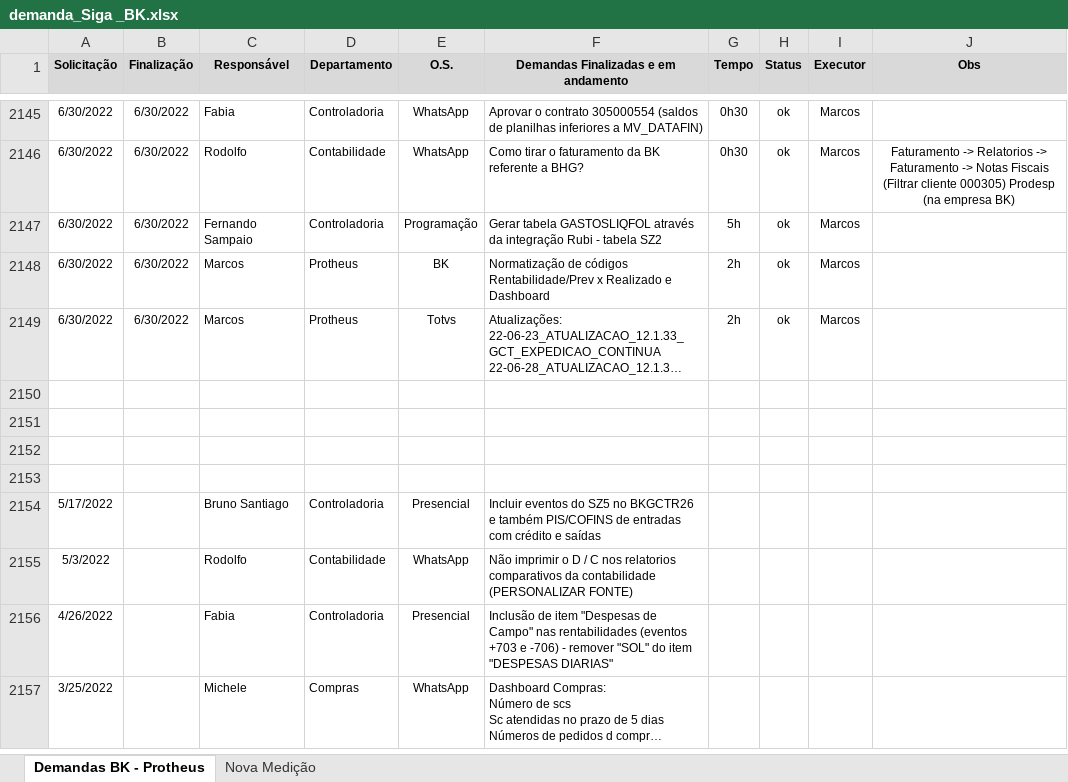
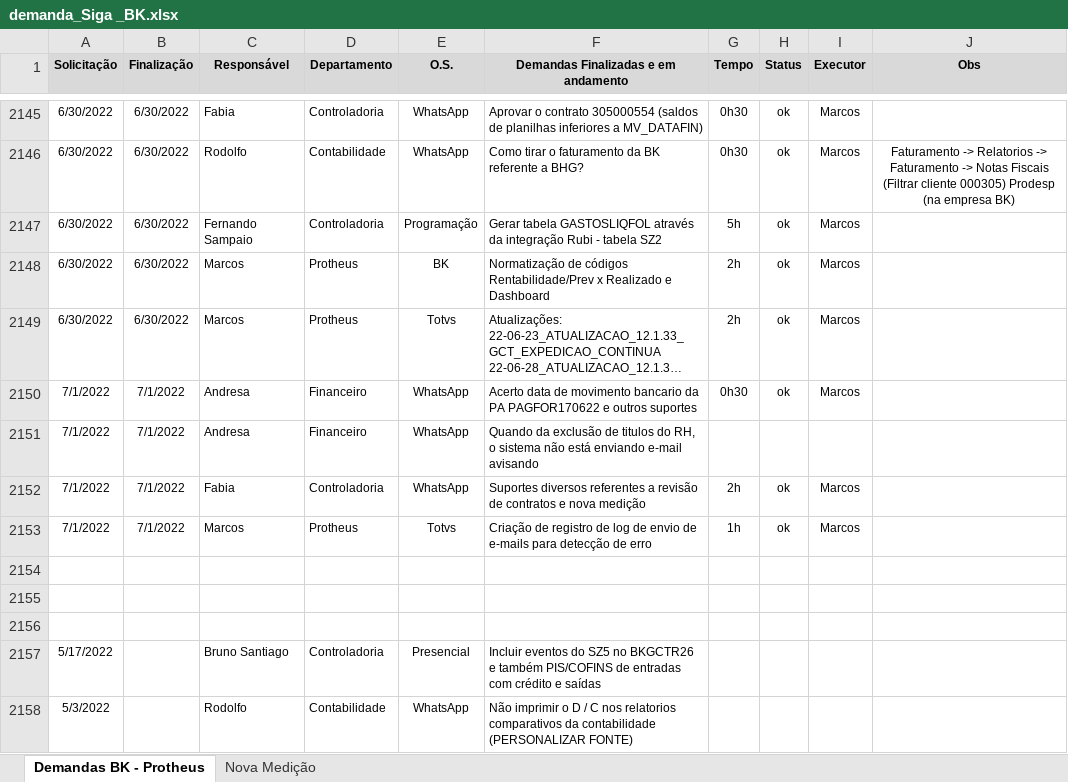
Before and after one commit to marcos-abrahao/bk, an Excel workbook: demanda_Siga _BK.xlsx, sheet Demandas BK - Protheus, drawn as a sheet; only a part is shown, gaps mark what is left out; the shorter side is filled out with more unchanged rows; long unchanged cells end in …; values as stored, in another font and other column widths than the file's, no borders; the diff names each change by its address in the sheet, - before the commit and + after, or states it on an @@ line.

```diff
--- a/demanda_Siga _BK.xlsx (sheet Demandas BK - Protheus)
+++ b/demanda_Siga _BK.xlsx (sheet Demandas BK - Protheus)
-row 2150: (empty)
+row 2150: 7/1/2022 | 7/1/2022 | Andresa | Financeiro | WhatsApp | Acerto data de movimento bancario da PA PAGFOR170622 e outros suportes | 0h30 | ok | Marcos
+row 2151: 7/1/2022 | 7/1/2022 | Andresa | Financeiro | WhatsApp | Quando da exclusão de titulos do RH, o sistema não está enviando e-mail avisando
+row 2152: 7/1/2022 | 7/1/2022 | Fabia | Controladoria | WhatsApp | Suportes diversos referentes a revisão de contratos e nova medição | 2h | ok | Marcos
+row 2153: 7/1/2022 | 7/1/2022 | Marcos | Protheus | Totvs | Criação de registro de log de envio de e-mails para detecção de erro | 1h | ok | Marcos
```
Also changed, not shown: 5 other files.
